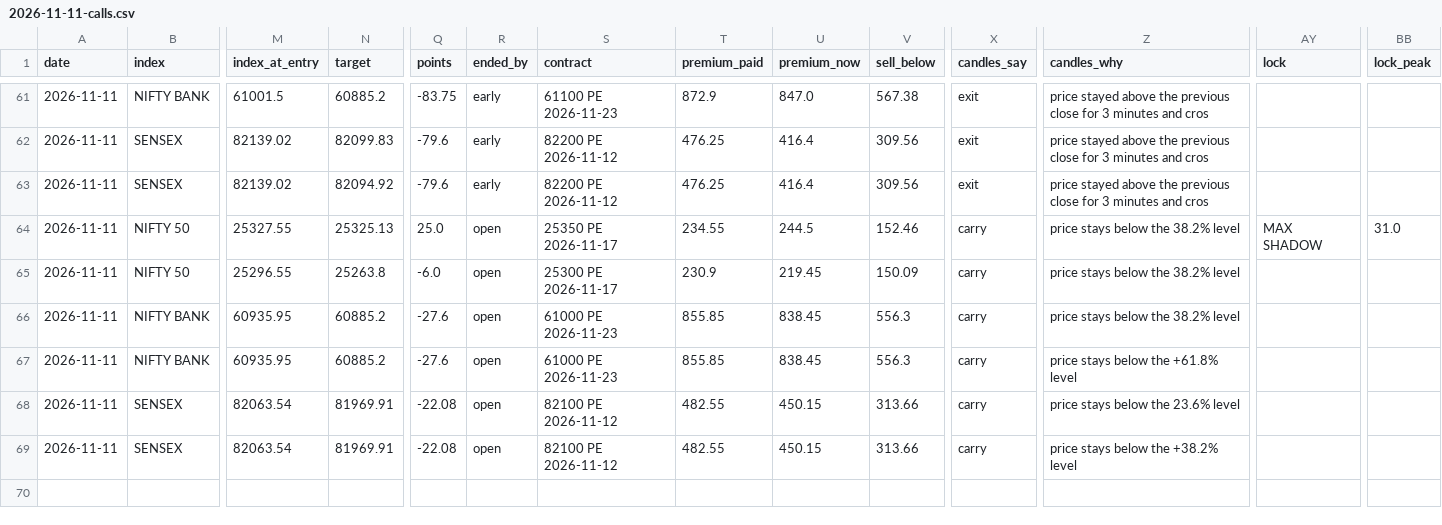
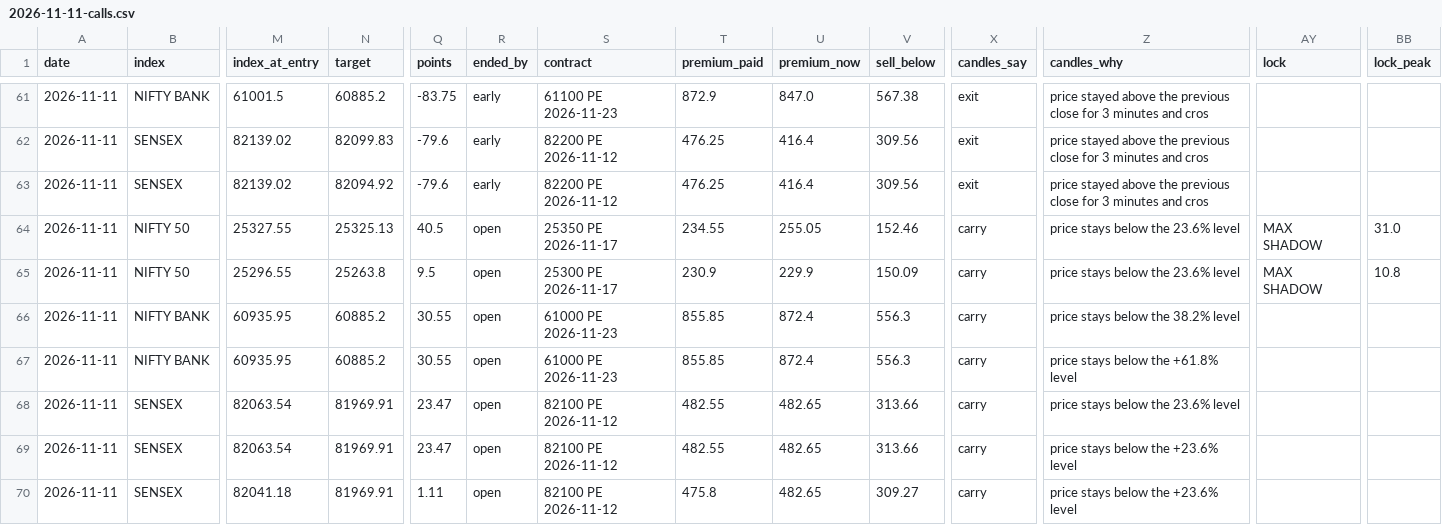
Before and after one commit to AAB-sys/My-Trade, a CSV file: sessions/2026-11-11-calls.csv, drawn as a sheet; only a part is shown, gaps mark what is left out; rows hold the shown columns only; the diff names each change by its address in the sheet, - before the commit and + after, or states it on an @@ line.

Commit message:
Session 2026-11-11-calls

```diff
--- a/sessions/2026-11-11-calls.csv
+++ b/sessions/2026-11-11-calls.csv
-Q64 (points): 25.0
+Q64 (points): 40.5
-U64 (premium_now): 244.5
+U64 (premium_now): 255.05
-Z64:Z65 (candles_why): price stays below the 38.2% level
+Z64:Z65 (candles_why): price stays below the 23.6% level
-Q65 (points): -6.0
+Q65 (points): 9.5
-U65 (premium_now): 219.45
+U65 (premium_now): 229.9
-AY65 (lock): (empty)
+AY65 (lock): MAX SHADOW
-BB65 (lock_peak): (empty)
+BB65 (lock_peak): 10.8
-Q66:Q67 (points): -27.6
+Q66:Q67 (points): 30.55
-U66:U67 (premium_now): 838.45
+U66:U67 (premium_now): 872.4
-Q68:Q69 (points): -22.08
+Q68:Q69 (points): 23.47
-U68:U69 (premium_now): 450.15
+U68:U69 (premium_now): 482.65
-Z69 (candles_why): price stays below the +38.2% level
+Z69 (candles_why): price stays below the +23.6% level
+row 70: 2026-11-11 | SENSEX | 82041.18 | 81969.91 | 1.11 | open | 82100 PE 2026-11-12 | 475.8 | 482.65 | 309.27 | carry | price stays below the +23.6% level
```
